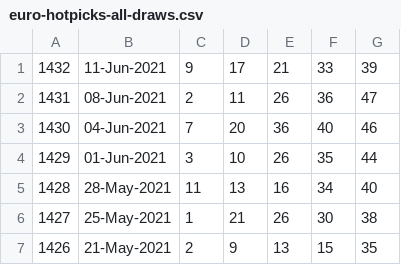
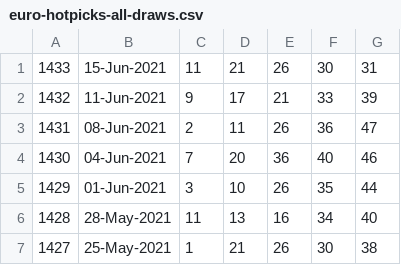
Before and after one commit to pastorcmentarny/DomJavaKB, a CSV file: data/lotto/euro-hotpicks-all-draws.csv, drawn as a sheet; only a part is shown; the shorter side is filled out with more unchanged rows.

```diff
--- a/data/lotto/euro-hotpicks-all-draws.csv
+++ b/data/lotto/euro-hotpicks-all-draws.csv
@@ -1 +1,2 @@
+1433,15-Jun-2021,11,21,26,30,31
 1432,11-Jun-2021,9,17,21,33,39
```
Also changed, not shown: data/lotto/euro-all-draws.csv, data/lotto/lotto-hotpicks-all-draws.csv, 8 other files.
